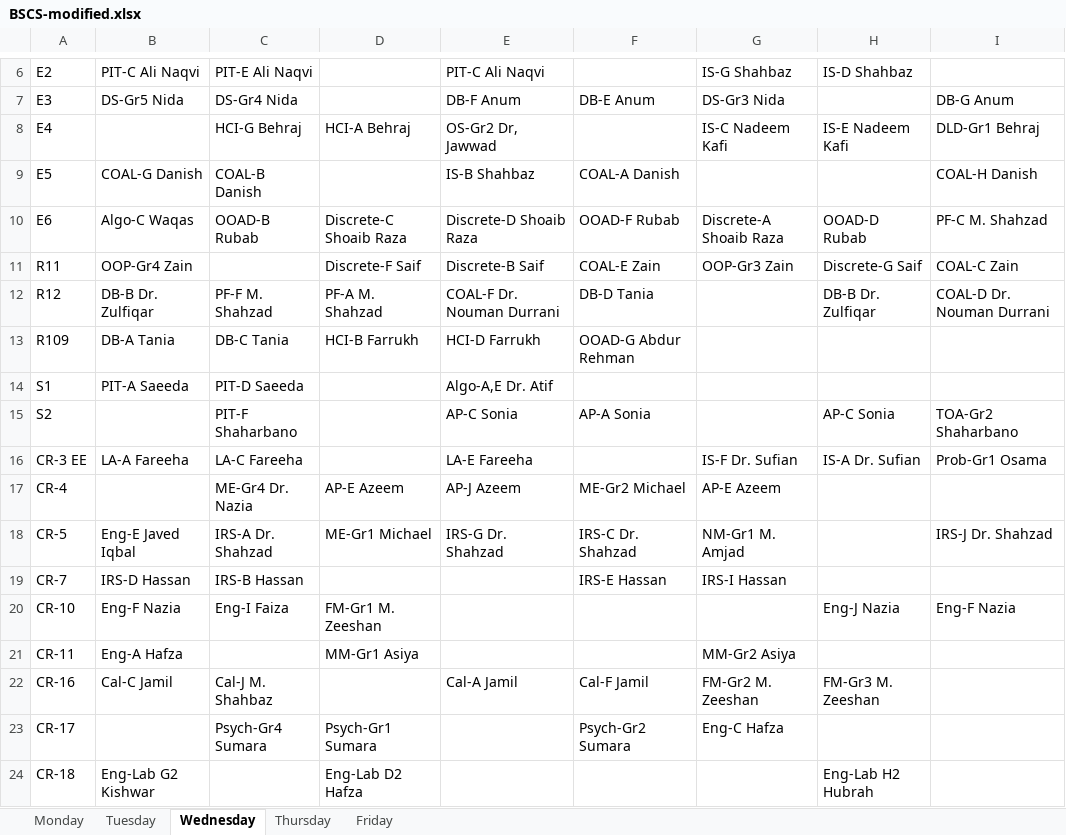
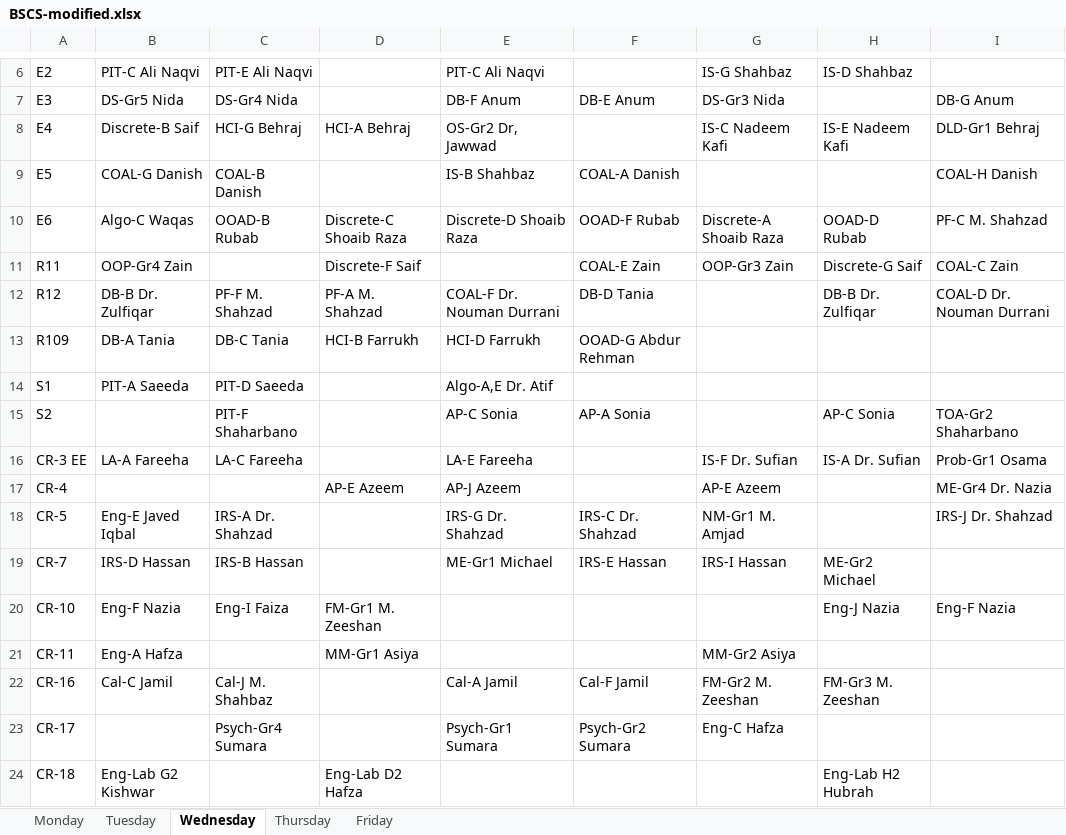
Before and after one commit to saadismail/timetable, an Excel workbook: include/BSCS-modified.xlsx, sheet Wednesday, drawn as a sheet; only a part is shown, gaps mark what is left out; values as stored, in another font and other column widths than the file's, no borders; the diff names each change by its address in the sheet, - before the commit and + after, or states it on an @@ line.

```diff
--- a/include/BSCS-modified.xlsx (sheet Wednesday)
+++ b/include/BSCS-modified.xlsx (sheet Wednesday)
-B8: (empty)
+B8: Discrete-B Saif
-E11: Discrete-B Saif
+E11: (empty)
-C17: ME-Gr4 Dr. Nazia
+C17: (empty)
-F17: ME-Gr2 Michael
+F17: (empty)
-I17: (empty)
+I17: ME-Gr4 Dr. Nazia
-D18: ME-Gr1 Michael
+D18: (empty)
-E19: (empty)
+E19: ME-Gr1 Michael
-H19: (empty)
+H19: ME-Gr2 Michael
-D23: Psych-Gr1 Sumara
+D23: (empty)
-E23: (empty)
+E23: Psych-Gr1 Sumara
```
Also changed, not shown: sheet Friday, sheet Monday, sheet Thursday, sheet Tuesday.
